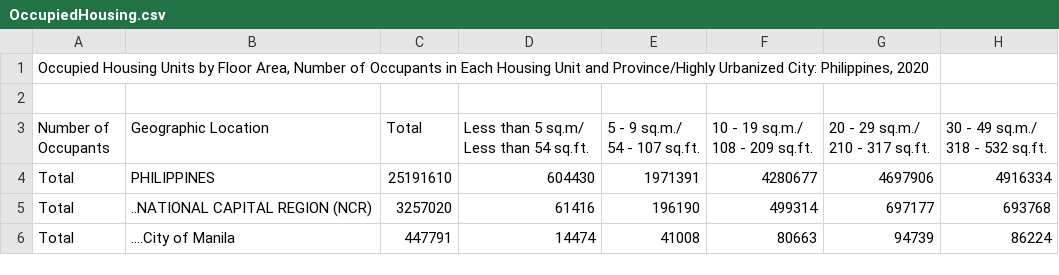
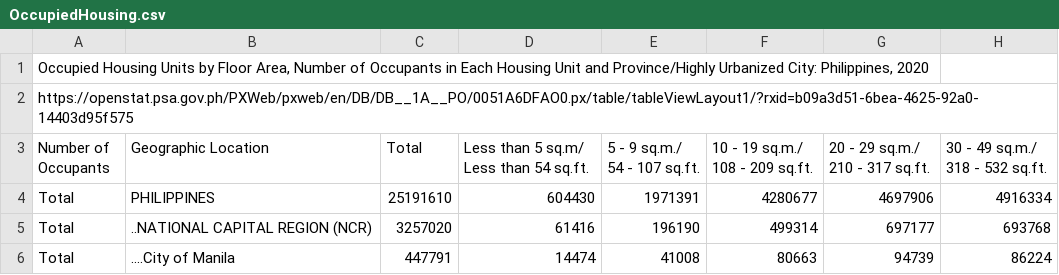
Before and after one commit to Mark-Jayson/RAGSample, a CSV file: data/OccupiedHousing.csv, drawn as a sheet; only a part is shown; the diff names each change by its address in the sheet, - before the commit and + after, or states it on an @@ line.

Commit message:
Added metadata in the system

```diff
--- a/data/OccupiedHousing.csv
+++ b/data/OccupiedHousing.csv
-A2 (Number of Occupants): (empty)
+A2 (Number of Occupants): https://openstat.psa.gov.ph/PXWeb/pxweb/en/DB/DB__1A__PO/0051A6DFAO0.px/table/tableViewLayout1/?rxid=b09a3d51-6bea-4625-92a0-14403d95f575
```
